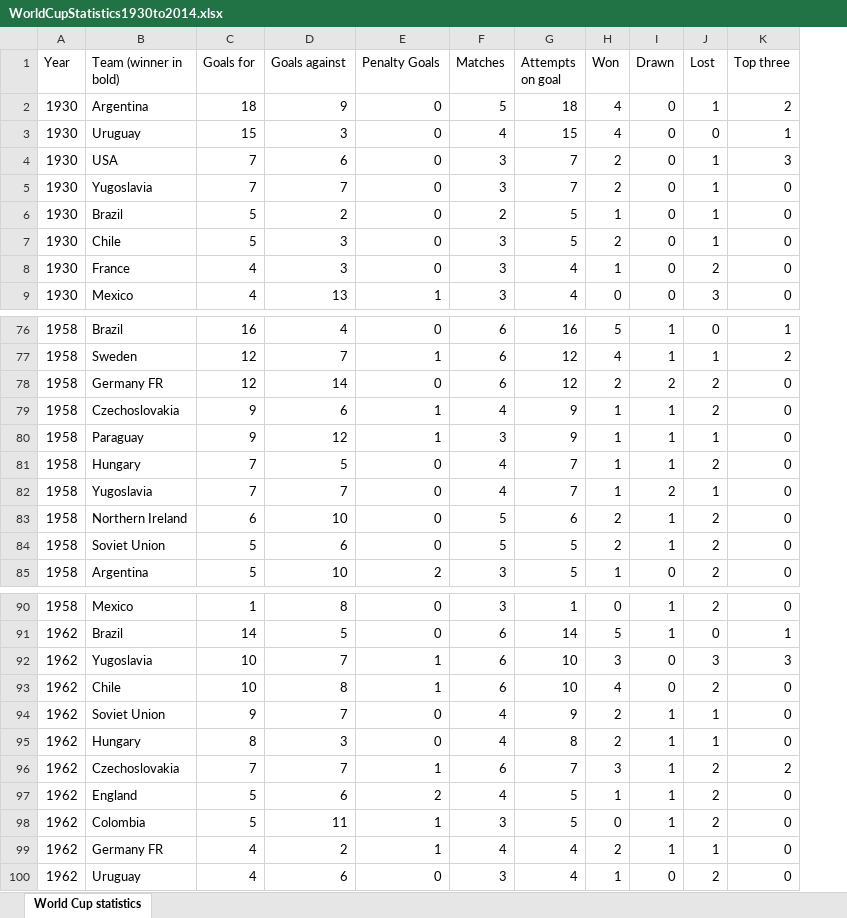
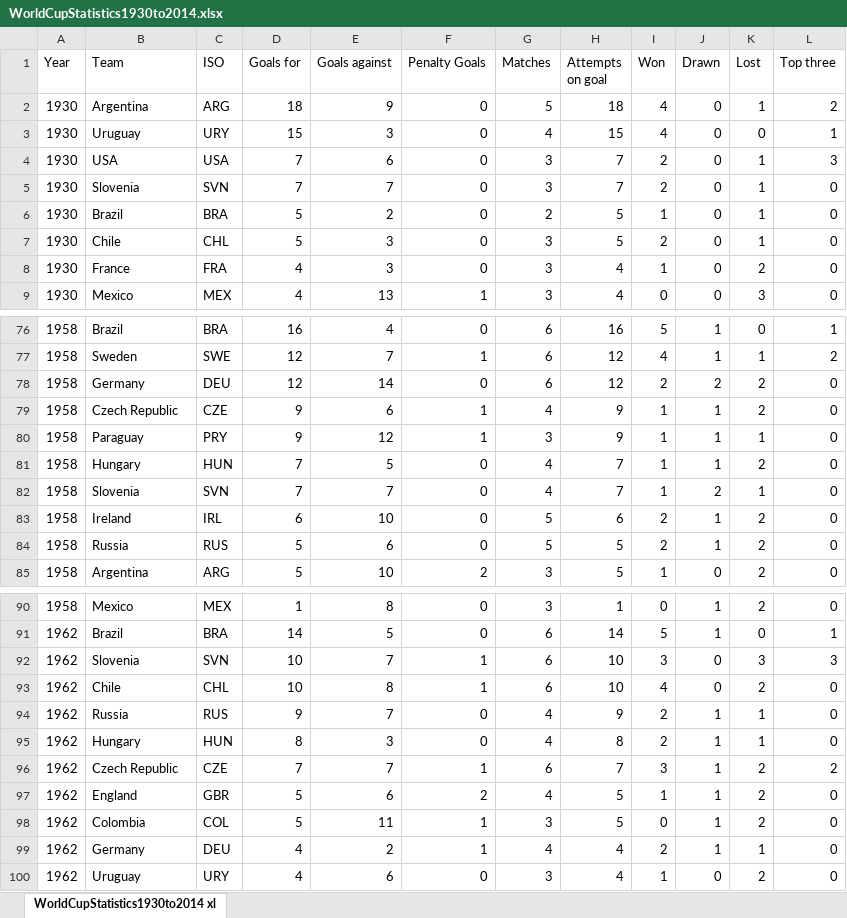
Before and after one commit to tareksfouda/D3-project, an Excel workbook: WorldCupStatistics1930to2014.xlsx, sheet WorldCupStatistics1930to2014 xl, drawn as a sheet; only a part is shown, gaps mark what is left out; values as stored, in another font and other column widths than the file's, no cell formats; the diff covers the shown part only; the diff names each change by its address in the sheet, - before the commit and + after, or states it on an @@ line.

```diff
--- a/WorldCupStatistics1930to2014.xlsx (sheet WorldCupStatistics1930to2014 xl)
+++ b/WorldCupStatistics1930to2014.xlsx (sheet WorldCupStatistics1930to2014 xl)
-sheet tab: World Cup statistics
+sheet tab: WorldCupStatistics1930to2014 xl
+column C (ISO), rows 2-9: ARG | URY | USA | SVN | BRA | CHL | FRA | MEX; rows 76-85: BRA | SWE | DEU | CZE | PRY | HUN | SVN | IRL | RUS | ARG; rows 90-100: MEX | BRA | SVN | CHL | RUS | HUN | CZE | GBR | COL | DEU | URY
-B1: Team (winner in bold)
+B1: Team
-B5 (Team): Yugoslavia
+B5 (Team): Slovenia
-B78 (Team): Germany FR
+B78 (Team): Germany
-B79 (Team): Czechoslovakia
+B79 (Team): Czech Republic
-B82 (Team): Yugoslavia
+B82 (Team): Slovenia
-B83 (Team): Northern Ireland
+B83 (Team): Ireland
-B84 (Team): Soviet Union
+B84 (Team): Russia
-B92 (Team): Yugoslavia
+B92 (Team): Slovenia
-B94 (Team): Soviet Union
+B94 (Team): Russia
-B96 (Team): Czechoslovakia
+B96 (Team): Czech Republic
-B99 (Team): Germany FR
+B99 (Team): Germany
```
Also changed, not shown: 33 edited cells elsewhere in this sheet, cell formats, 25 other files.
